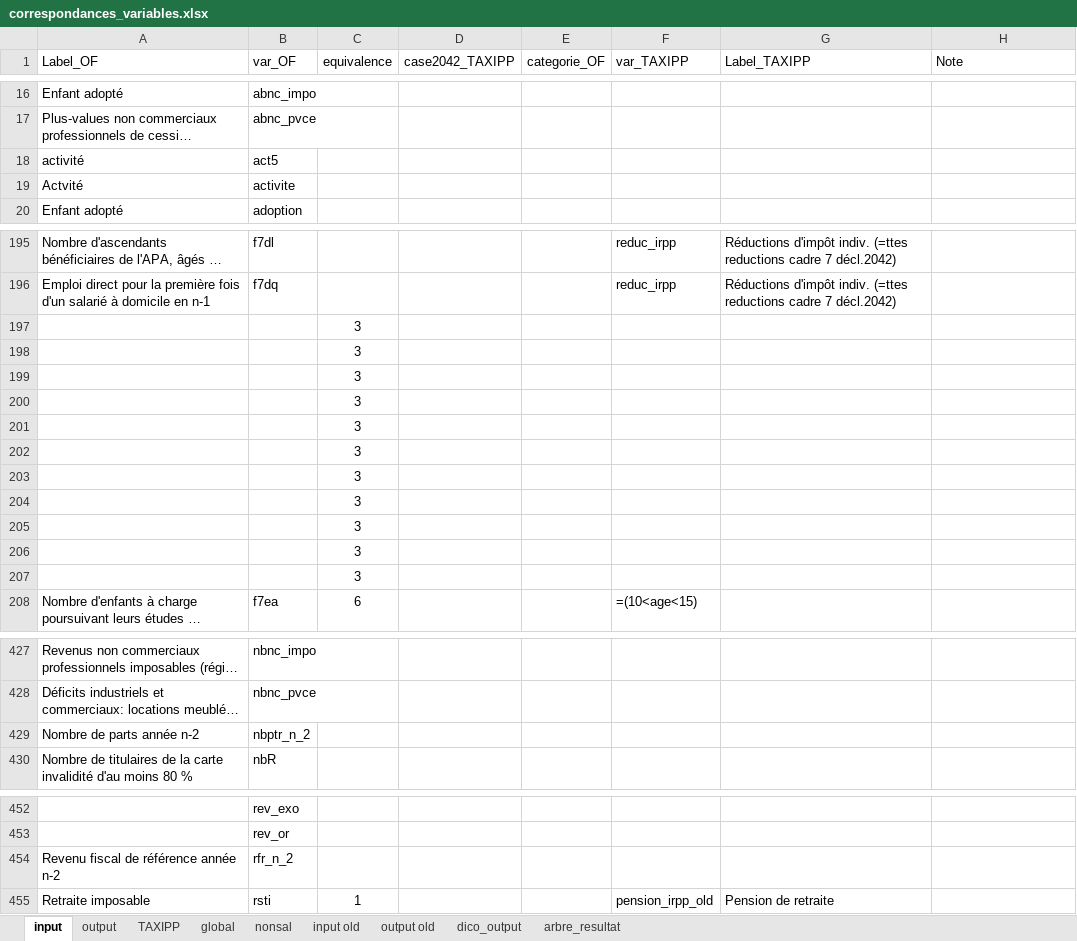
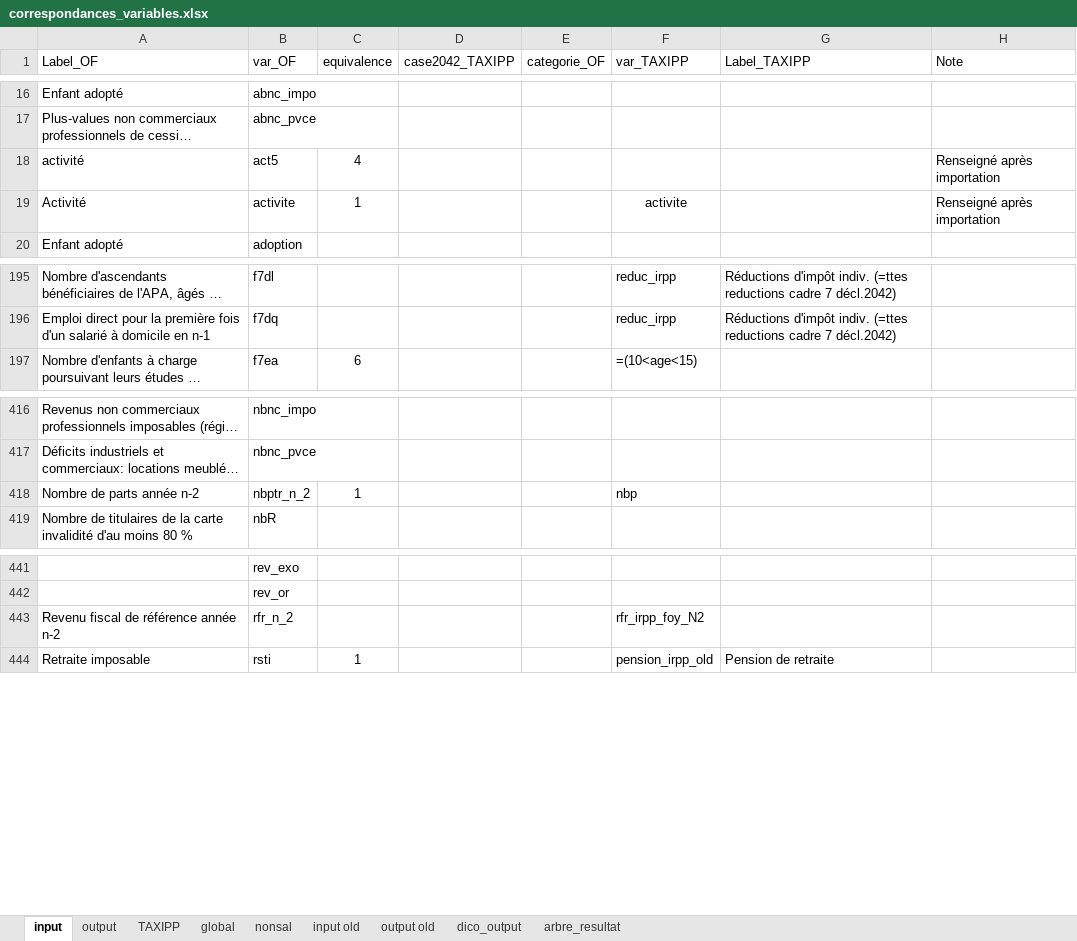
Before and after one commit to malkaguillot/openfisca-taxipp-comparison, an Excel workbook: OpenFisca/correspondances_variables.xlsx, sheet input, drawn as a sheet; only a part is shown, gaps mark what is left out; long unchanged cells end in …; values as stored, in another font and other column widths than the file's, no borders; removed rows and columns are numbered as before the commit, all else as after; the diff covers the shown part only; the diff names each change by its address in the sheet, - before the commit and + after, or states it on an @@ line.

```diff
--- a/OpenFisca/correspondances_variables.xlsx (sheet input)
+++ b/OpenFisca/correspondances_variables.xlsx (sheet input)
-C18 (equivalence): (empty)
+C18 (equivalence): 4
-H18 (Note): (empty)
+H18 (Note): Renseigné après importation
-row 19: Actvité | activite
+row 19: Activité | activite | 1 |  |  | activite |  | Renseigné après importation
-row 197:  |  | 3
-row 198:  |  | 3
-row 199:  |  | 3
-row 200:  |  | 3
-row 201:  |  | 3
-row 202:  |  | 3
-row 203:  |  | 3
-row 204:  |  | 3
-row 205:  |  | 3
-row 206:  |  | 3
-row 207:  |  | 3
-C418 (equivalence): (empty)
+C418 (equivalence): 1
-F418 (var_TAXIPP): (empty)
+F418 (var_TAXIPP): nbp
-F443 (var_TAXIPP): (empty)
+F443 (var_TAXIPP): rfr_irpp_foy_N2
```
Also changed, not shown: 1 edited cell elsewhere in this sheet, sheet arbre_resultat, sheet output, 4 other files.
